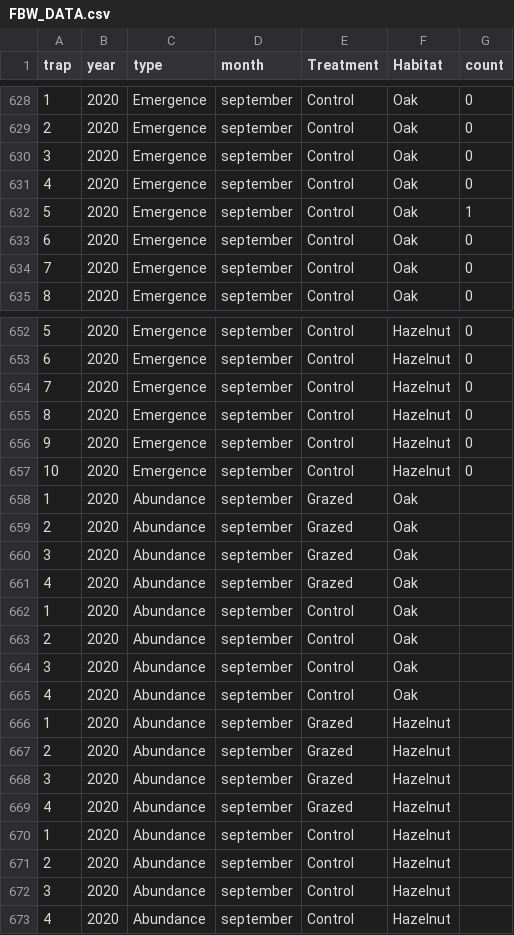
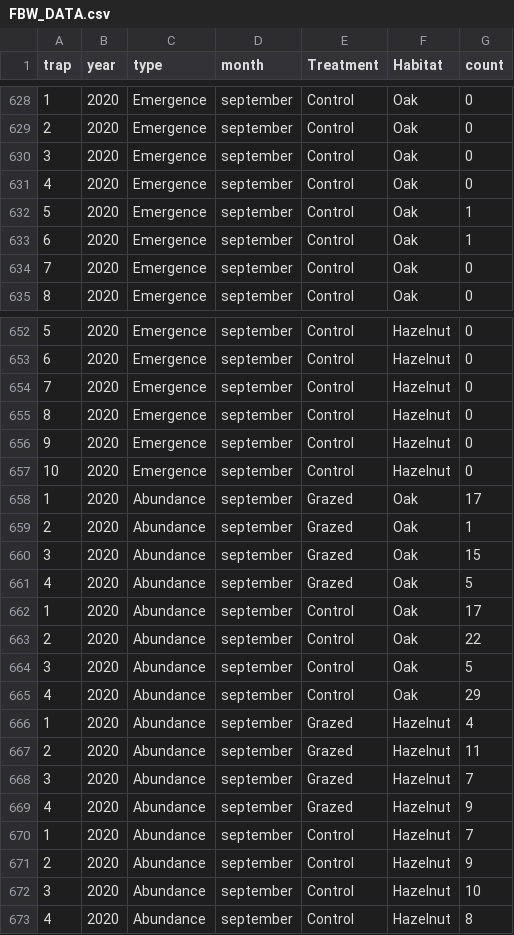
Before and after one commit to alebrambila/covercrops, a CSV file: Cal/FBW_DATA.csv, drawn as a sheet; only a part is shown, gaps mark what is left out.

Commit message:
Last FBW of 2020
Added September 2020 sampling.

```diff
--- a/Cal/FBW_DATA.csv
+++ b/Cal/FBW_DATA.csv
@@ -632,3 +632,3 @@ trap,year,type,month,Treatment,Habitat,count
 5,2020,Emergence,september,Control,Oak,1
-6,2020,Emergence,september,Control,Oak,0
+6,2020,Emergence,september,Control,Oak,1
 7,2020,Emergence,september,Control,Oak,0
@@ -657,17 +657,17 @@ trap,year,type,month,Treatment,Habitat,count
 10,2020,Emergence,september,Control,Hazelnut,0
-1,2020,Abundance,september,Grazed,Oak,
-2,2020,Abundance,september,Grazed,Oak,
-3,2020,Abundance,september,Grazed,Oak,
-4,2020,Abundance,september,Grazed,Oak,
-1,2020,Abundance,september,Control,Oak,
-2,2020,Abundance,september,Control,Oak,
-3,2020,Abundance,september,Control,Oak,
-4,2020,Abundance,september,Control,Oak,
-1,2020,Abundance,september,Grazed,Hazelnut,
-2,2020,Abundance,september,Grazed,Hazelnut,
-3,2020,Abundance,september,Grazed,Hazelnut,
-4,2020,Abundance,september,Grazed,Hazelnut,
-1,2020,Abundance,september,Control,Hazelnut,
-2,2020,Abundance,september,Control,Hazelnut,
-3,2020,Abundance,september,Control,Hazelnut,
-4,2020,Abundance,september,Control,Hazelnut,
+1,2020,Abundance,september,Grazed,Oak,17
+2,2020,Abundance,september,Grazed,Oak,1
+3,2020,Abundance,september,Grazed,Oak,15
+4,2020,Abundance,september,Grazed,Oak,5
+1,2020,Abundance,september,Control,Oak,17
+2,2020,Abundance,september,Control,Oak,22
+3,2020,Abundance,september,Control,Oak,5
+4,2020,Abundance,september,Control,Oak,29
+1,2020,Abundance,september,Grazed,Hazelnut,4
+2,2020,Abundance,september,Grazed,Hazelnut,11
+3,2020,Abundance,september,Grazed,Hazelnut,7
+4,2020,Abundance,september,Grazed,Hazelnut,9
+1,2020,Abundance,september,Control,Hazelnut,7
+2,2020,Abundance,september,Control,Hazelnut,9
+3,2020,Abundance,september,Control,Hazelnut,10
+4,2020,Abundance,september,Control,Hazelnut,8
```
